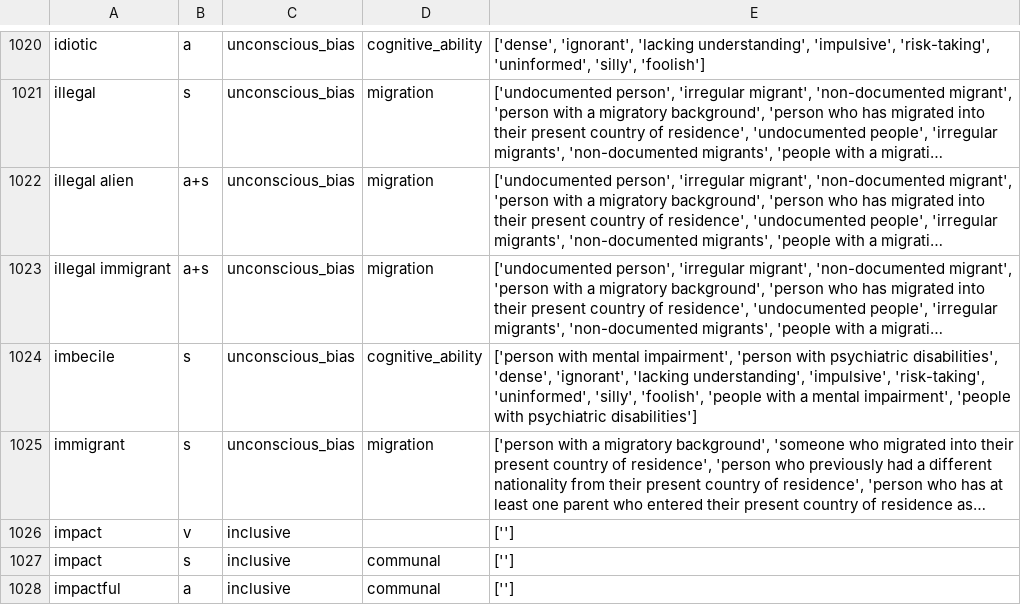
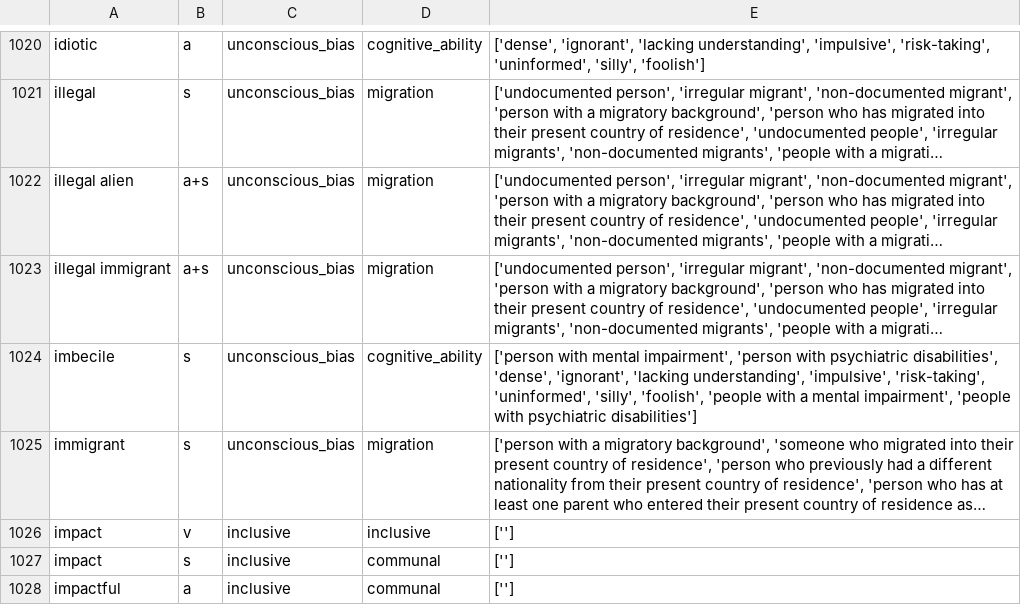
Before and after one commit to witty-works/nlp_api, a CSV file: training_data/en-GB/homonyms_words.csv, drawn as a sheet; only a part is shown, gaps mark what is left out; long unchanged cells end in …; the diff names each change by its address in the sheet, - before the commit and + after, or states it on an @@ line.

Commit message:
fix homonyms

```diff
--- a/training_data/en-GB/homonyms_words.csv
+++ b/training_data/en-GB/homonyms_words.csv
-D1026: (empty)
+D1026: inclusive
```
Also changed, not shown: training_data/en-US/homonyms_words.csv, 14 other files.
